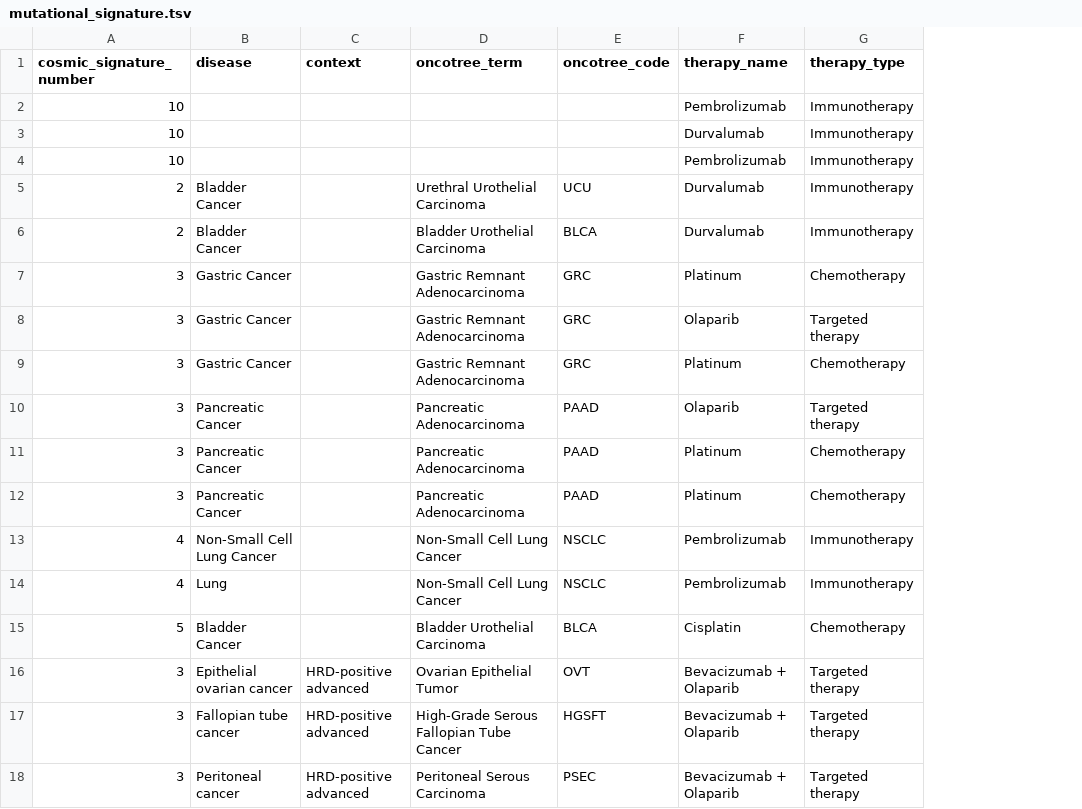
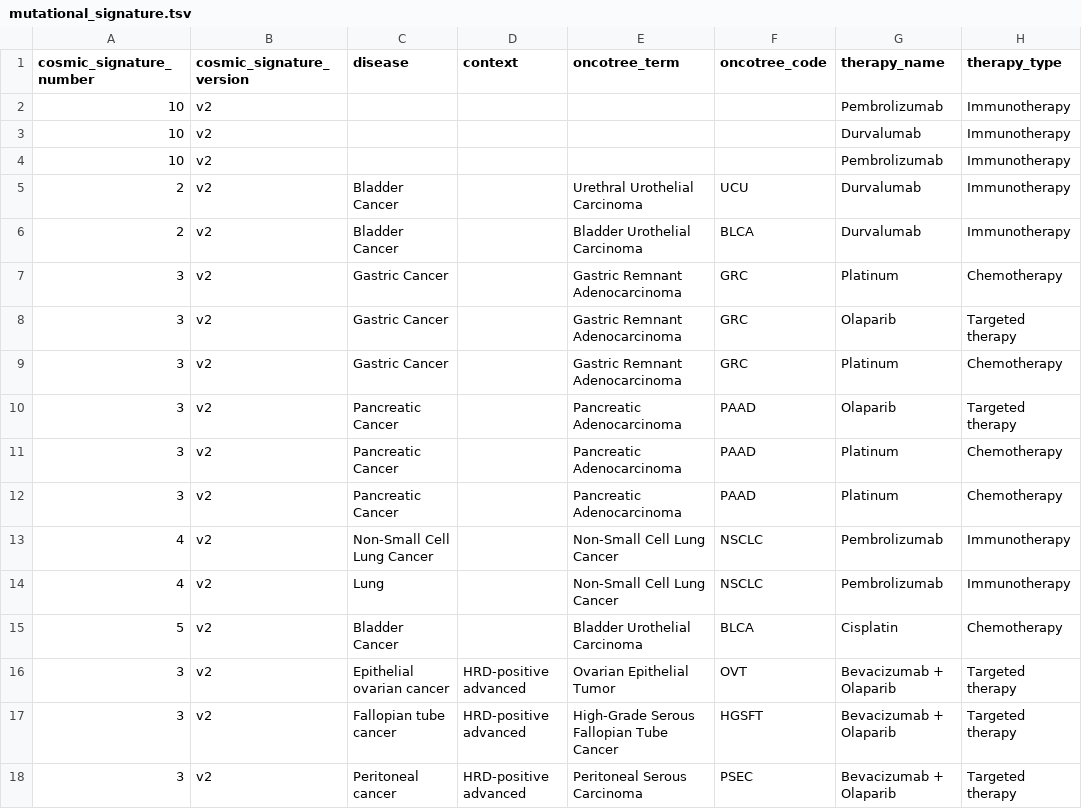
Before and after one commit to vanallenlab/moalmanac-db, a TSV file: content/mutational_signature.tsv, drawn as a sheet; only a part is shown; the diff names each change by its address in the sheet, - before the commit and + after, or states it on an @@ line.

```diff
--- a/content/mutational_signature.tsv
+++ b/content/mutational_signature.tsv
+column B (cosmic_signature_version), rows 2-18: all v2
```
Also changed, not shown: feature_definitions.tsv, 1 other file.
